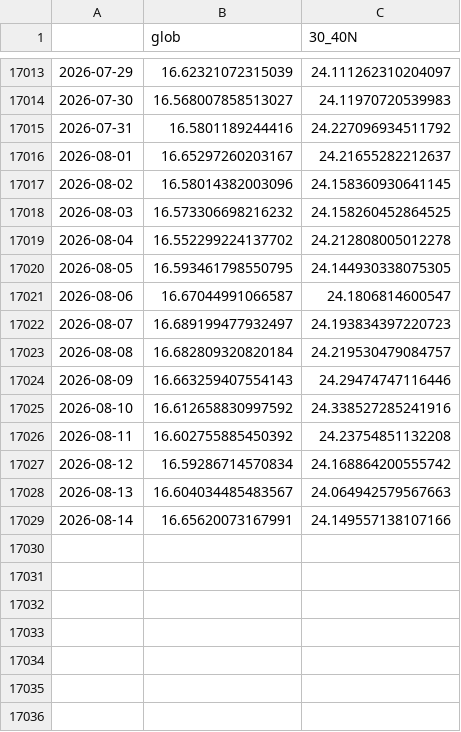
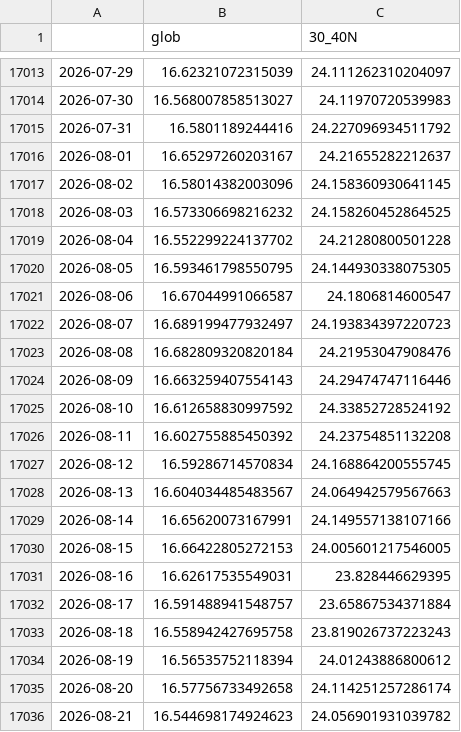
Before and after one commit to linusmagnusson/clint_ts_output, a CSV file: glob_2t_raw.csv, drawn as a sheet; only a part is shown, gaps mark what is left out.

```diff
--- a/glob_2t_raw.csv
+++ b/glob_2t_raw.csv
@@ -17018,3 +17018,3 @@
 2026-08-03,16.573306698216232,24.158260452864525
-2026-08-04,16.552299224137702,24.212808005012278
+2026-08-04,16.552299224137702,24.21280800501228
 2026-08-05,16.593461798550795,24.144930338075305
@@ -17022,8 +17022,15 @@
 2026-08-07,16.689199477932497,24.193834397220723
-2026-08-08,16.682809320820184,24.219530479084757
+2026-08-08,16.682809320820184,24.21953047908476
 2026-08-09,16.663259407554143,24.29474747116446
-2026-08-10,16.612658830997592,24.338527285241916
+2026-08-10,16.612658830997592,24.33852728524192
 2026-08-11,16.602755885450392,24.23754851132208
-2026-08-12,16.59286714570834,24.168864200555742
+2026-08-12,16.59286714570834,24.168864200555745
 2026-08-13,16.604034485483567,24.064942579567663
 2026-08-14,16.65620073167991,24.149557138107166
+2026-08-15,16.66422805272153,24.005601217546005
+2026-08-16,16.62617535549031,23.828446629395
+2026-08-17,16.591488941548757,23.65867534371884
+2026-08-18,16.558942427695758,23.819026737223243
+2026-08-19,16.56535752118394,24.01243886800612
+2026-08-20,16.57756733492658,24.114251257286174
+2026-08-21,16.544698174924623,24.056901931039782
```
Also changed, not shown: nao_classic_raw.csv, seas_Euroasia_raw.csv, 12 other files.
